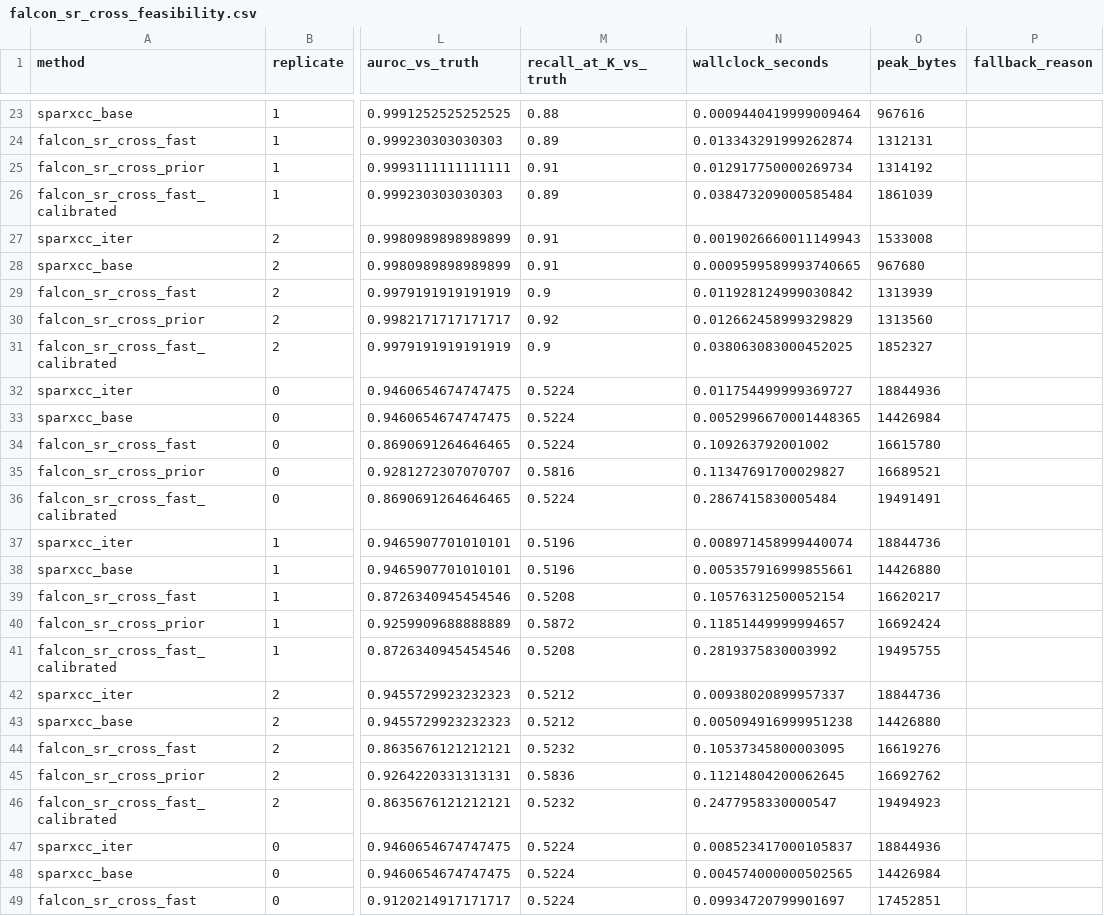
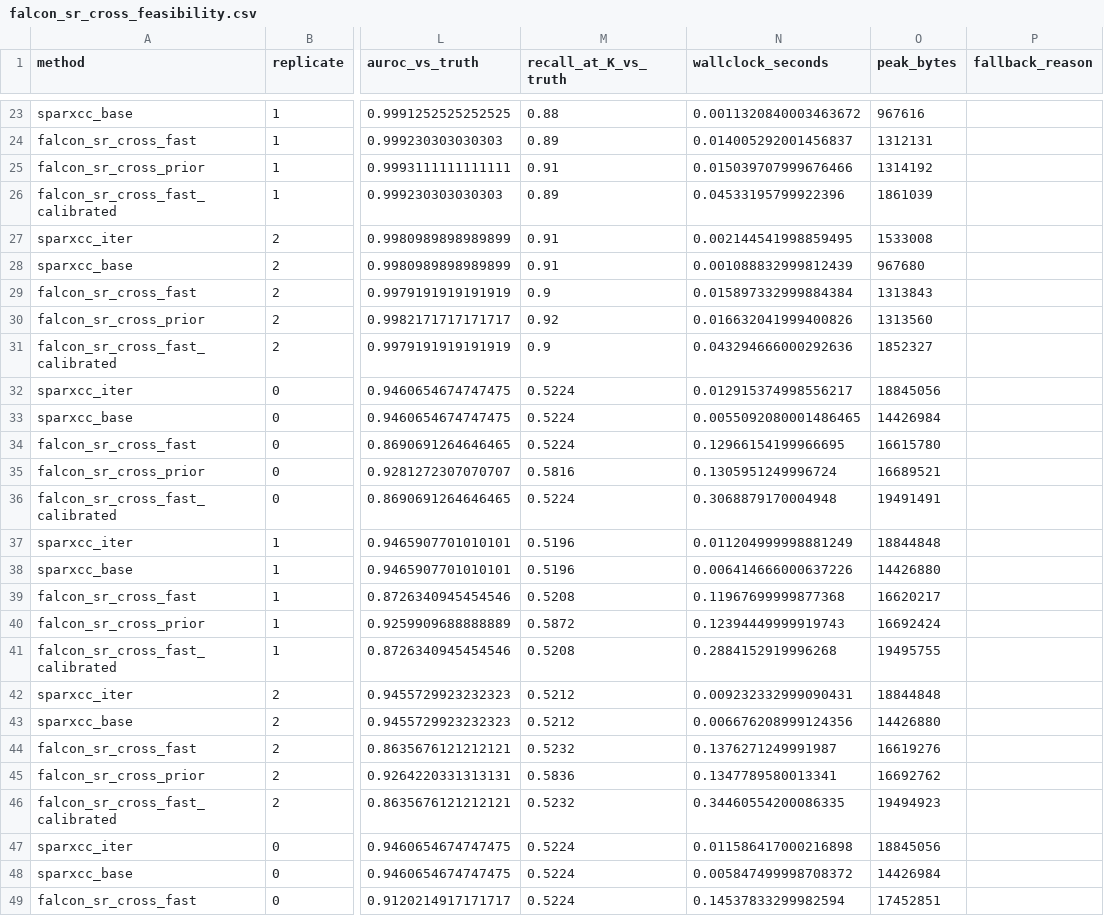
Before and after one commit to JustinRaoV/FALCONE, a CSV file: data/falcon_sr_cross_feasibility.csv, drawn as a sheet; only a part is shown, gaps mark what is left out; the diff covers the shown part only; the diff names each change by its address in the sheet, - before the commit and + after, or states it on an @@ line.

```diff
--- a/data/falcon_sr_cross_feasibility.csv
+++ b/data/falcon_sr_cross_feasibility.csv
-N23 (wallclock_seconds): 0.0009440419999009464
+N23 (wallclock_seconds): 0.0011320840003463672
-N24 (wallclock_seconds): 0.013343291999262874
+N24 (wallclock_seconds): 0.014005292001456837
-N25 (wallclock_seconds): 0.012917750000269734
+N25 (wallclock_seconds): 0.015039707999676466
-N26 (wallclock_seconds): 0.038473209000585484
+N26 (wallclock_seconds): 0.04533195799922396
-N27 (wallclock_seconds): 0.0019026660011149943
+N27 (wallclock_seconds): 0.002144541998859495
-N28 (wallclock_seconds): 0.0009599589993740665
+N28 (wallclock_seconds): 0.001088832999812439
-N29 (wallclock_seconds): 0.011928124999030842
+N29 (wallclock_seconds): 0.015897332999884384
-O29 (peak_bytes): 1313939
+O29 (peak_bytes): 1313843
-N30 (wallclock_seconds): 0.012662458999329829
+N30 (wallclock_seconds): 0.016632041999400826
-N31 (wallclock_seconds): 0.038063083000452025
+N31 (wallclock_seconds): 0.043294666000292636
-N32 (wallclock_seconds): 0.011754499999369727
+N32 (wallclock_seconds): 0.012915374998556217
-O32 (peak_bytes): 18844936
+O32 (peak_bytes): 18845056
-N33 (wallclock_seconds): 0.0052996670001448365
+N33 (wallclock_seconds): 0.0055092080001486465
-N34 (wallclock_seconds): 0.109263792001002
+N34 (wallclock_seconds): 0.12966154199966695
-N35 (wallclock_seconds): 0.11347691700029827
+N35 (wallclock_seconds): 0.1305951249996724
-N36 (wallclock_seconds): 0.2867415830005484
+N36 (wallclock_seconds): 0.3068879170004948
-N37 (wallclock_seconds): 0.008971458999440074
+N37 (wallclock_seconds): 0.011204999998881249
-O37 (peak_bytes): 18844736
+O37 (peak_bytes): 18844848
-N38 (wallclock_seconds): 0.005357916999855661
+N38 (wallclock_seconds): 0.006414666000637226
-N39 (wallclock_seconds): 0.10576312500052154
+N39 (wallclock_seconds): 0.11967699999877368
-N40 (wallclock_seconds): 0.11851449999994657
+N40 (wallclock_seconds): 0.12394449999919743
-N41 (wallclock_seconds): 0.2819375830003992
+N41 (wallclock_seconds): 0.2884152919996268
-N42 (wallclock_seconds): 0.00938020899957337
+N42 (wallclock_seconds): 0.009232332999090431
-O42 (peak_bytes): 18844736
+O42 (peak_bytes): 18844848
-N43 (wallclock_seconds): 0.005094916999951238
+N43 (wallclock_seconds): 0.006676208999124356
-N44 (wallclock_seconds): 0.10537345800003095
+N44 (wallclock_seconds): 0.1376271249991987
-N45 (wallclock_seconds): 0.11214804200062645
+N45 (wallclock_seconds): 0.1347789580013341
-N46 (wallclock_seconds): 0.2477958330000547
+N46 (wallclock_seconds): 0.34460554200086335
-N47 (wallclock_seconds): 0.008523417000105837
+N47 (wallclock_seconds): 0.011586417000216898
-O47 (peak_bytes): 18844936
+O47 (peak_bytes): 18845056
-N48 (wallclock_seconds): 0.004574000000502565
+N48 (wallclock_seconds): 0.005847499998708372
-N49 (wallclock_seconds): 0.09934720799901697
+N49 (wallclock_seconds): 0.14537833299982594
```
Also changed, not shown: 125 edited cells elsewhere in this file, data/falcon_sr_single_feasibility.csv, 3 other files.
